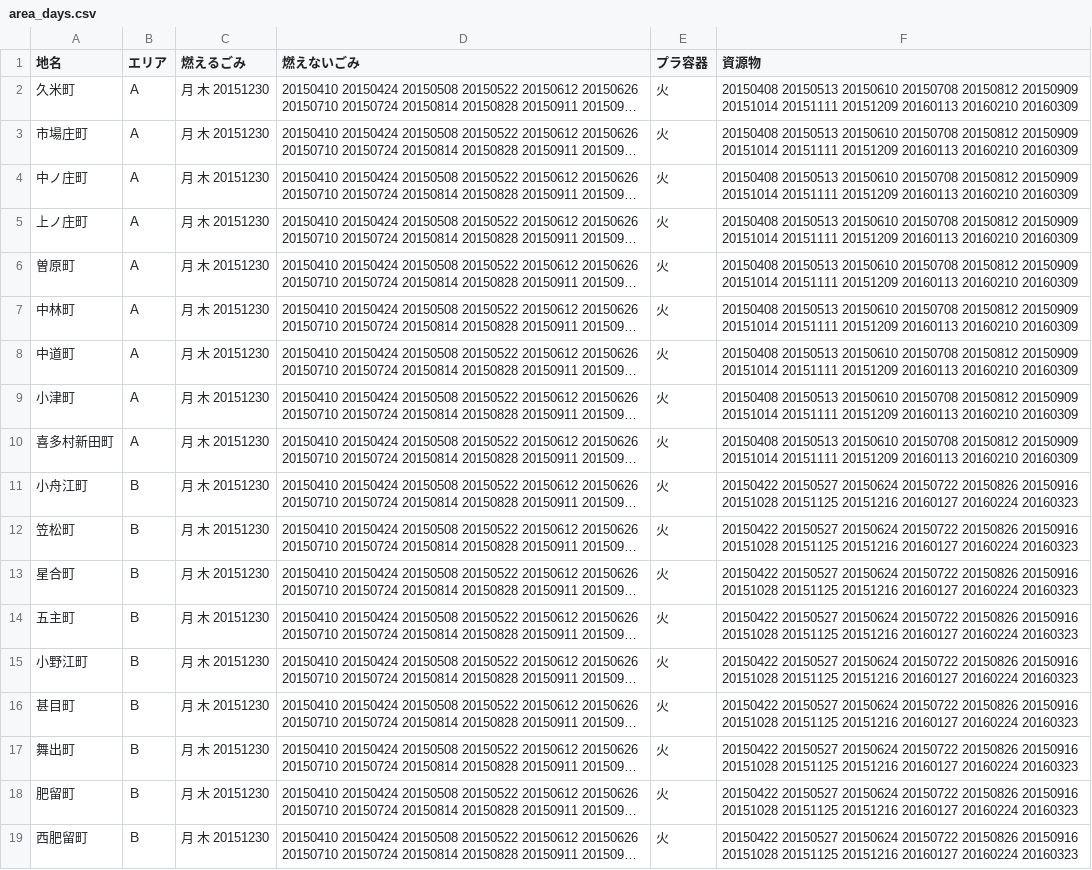
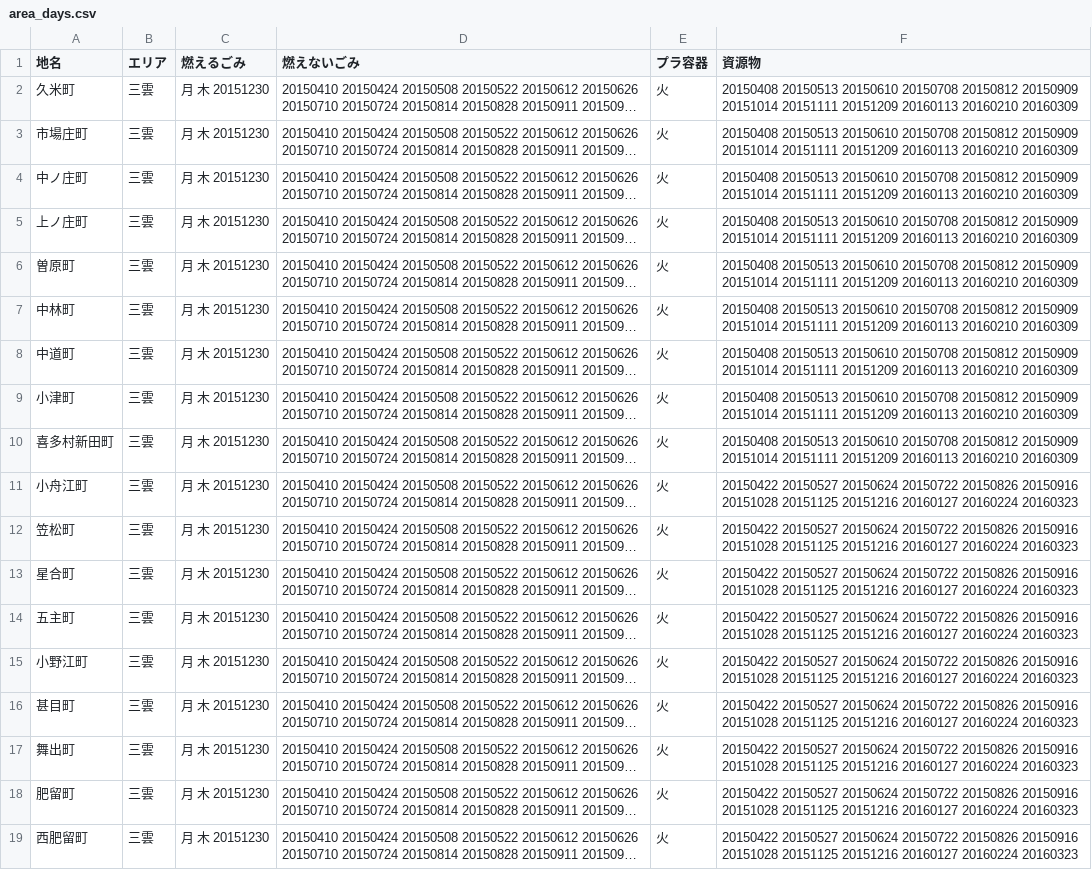
Before and after one commit to seisou02/5374, a CSV file: data/area_days.csv, drawn as a sheet; long unchanged cells end in …; the diff names each change by its address in the sheet, - before the commit and + after, or states it on an @@ line.

Commit message:
Update area_days.csv

```diff
--- a/data/area_days.csv
+++ b/data/area_days.csv
-B2:B10 (エリア): Ａ
+B2:B10 (エリア): 三雲
-B11:B19 (エリア): Ｂ
+B11:B19 (エリア): 三雲
```
